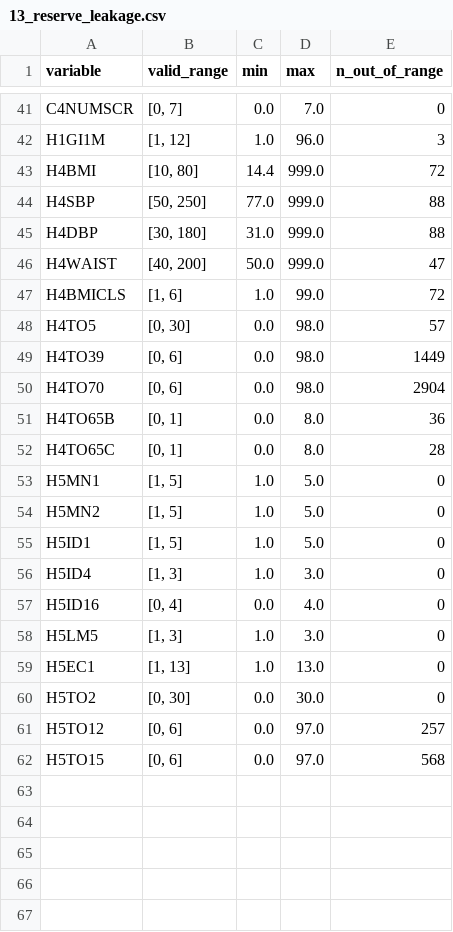
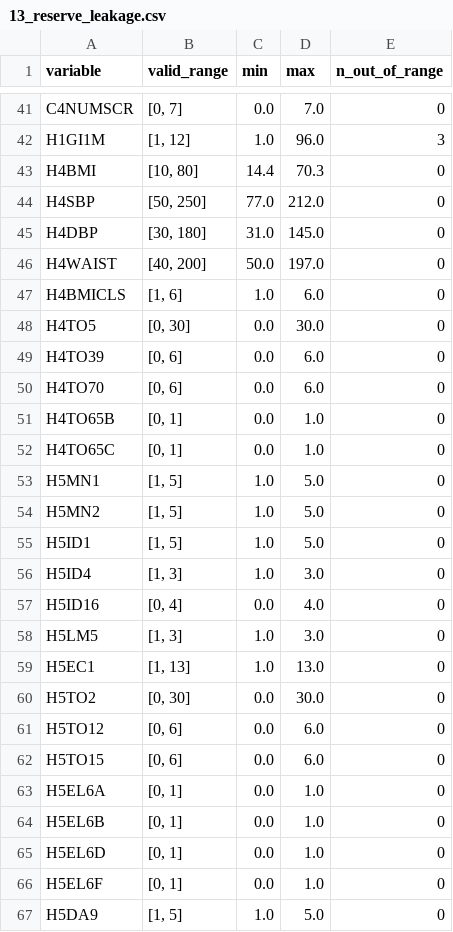
Before and after one commit to beaubeaubeaubeau/Inter-Generational-Causal-Analysis-of-the-AddHealth-Dataset, a CSV file: experiments/cognitive-screening/tables/verification/13_reserve_leakage.csv, drawn as a sheet; only a part is shown, gaps mark what is left out.

Commit message:
Initial set of handoff experiments

```diff
--- a/experiments/cognitive-screening/tables/verification/13_reserve_leakage.csv
+++ b/experiments/cognitive-screening/tables/verification/13_reserve_leakage.csv
@@ -42,12 +42,12 @@ C4NUMSCR,"[0, 7]",0.0,7.0,0
 H1GI1M,"[1, 12]",1.0,96.0,3
-H4BMI,"[10, 80]",14.4,999.0,72
-H4SBP,"[50, 250]",77.0,999.0,88
-H4DBP,"[30, 180]",31.0,999.0,88
-H4WAIST,"[40, 200]",50.0,999.0,47
-H4BMICLS,"[1, 6]",1.0,99.0,72
-H4TO5,"[0, 30]",0.0,98.0,57
-H4TO39,"[0, 6]",0.0,98.0,1449
-H4TO70,"[0, 6]",0.0,98.0,2904
-H4TO65B,"[0, 1]",0.0,8.0,36
-H4TO65C,"[0, 1]",0.0,8.0,28
+H4BMI,"[10, 80]",14.4,70.3,0
+H4SBP,"[50, 250]",77.0,212.0,0
+H4DBP,"[30, 180]",31.0,145.0,0
+H4WAIST,"[40, 200]",50.0,197.0,0
+H4BMICLS,"[1, 6]",1.0,6.0,0
+H4TO5,"[0, 30]",0.0,30.0,0
+H4TO39,"[0, 6]",0.0,6.0,0
+H4TO70,"[0, 6]",0.0,6.0,0
+H4TO65B,"[0, 1]",0.0,1.0,0
+H4TO65C,"[0, 1]",0.0,1.0,0
 H5MN1,"[1, 5]",1.0,5.0,0
@@ -60,3 +60,8 @@ H5EC1,"[1, 13]",1.0,13.0,0
 H5TO2,"[0, 30]",0.0,30.0,0
-H5TO12,"[0, 6]",0.0,97.0,257
-H5TO15,"[0, 6]",0.0,97.0,568
+H5TO12,"[0, 6]",0.0,6.0,0
+H5TO15,"[0, 6]",0.0,6.0,0
+H5EL6A,"[0, 1]",0.0,1.0,0
+H5EL6B,"[0, 1]",0.0,1.0,0
+H5EL6D,"[0, 1]",0.0,1.0,0
+H5EL6F,"[0, 1]",0.0,1.0,0
+H5DA9,"[1, 5]",1.0,5.0,0
```
Also changed, not shown: 11 other files.
